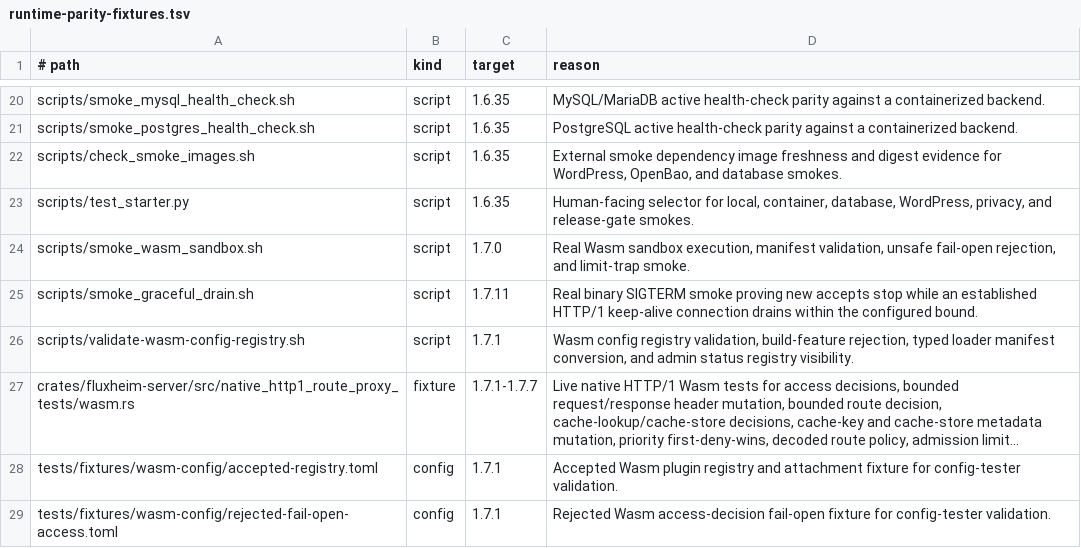
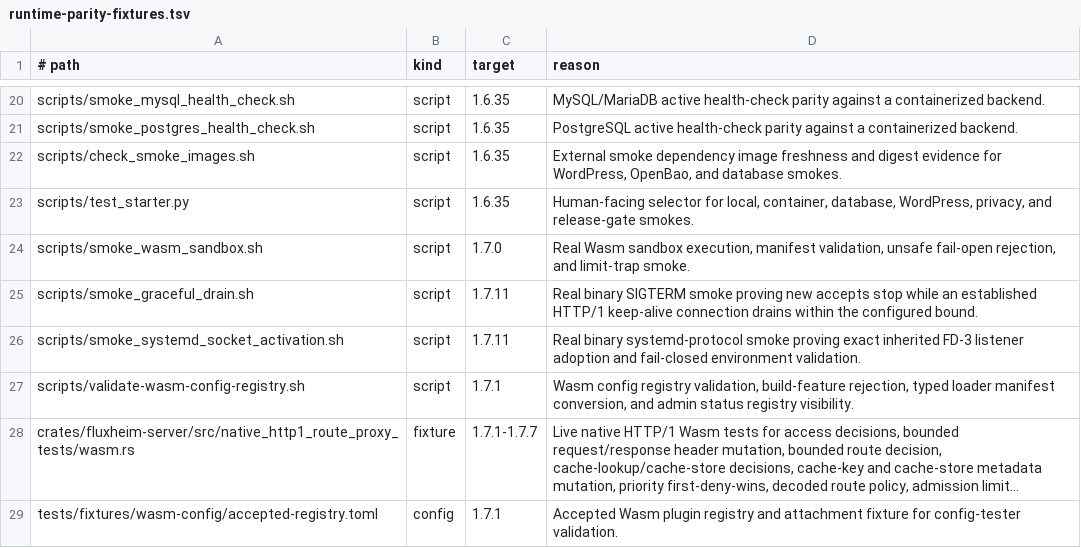
Before and after one commit to valkyoth/fluxheim, a TSV file: docs/runtime-parity-fixtures.tsv, drawn as a sheet; only a part is shown, gaps mark what is left out; the shorter side is filled out with more unchanged rows; long unchanged cells end in …; the diff names each change by its address in the sheet, - before the commit and + after, or states it on an @@ line.

Commit message:
Add strict systemd socket activation

```diff
--- a/docs/runtime-parity-fixtures.tsv
+++ b/docs/runtime-parity-fixtures.tsv
+row 26: scripts/smoke_systemd_socket_activation.sh | script | 1.7.11 | Real binary systemd-protocol smoke proving exact inherited FD-3 listener adoption and fail-closed environment validation.
```
Also changed, not shown: 15 other files.
